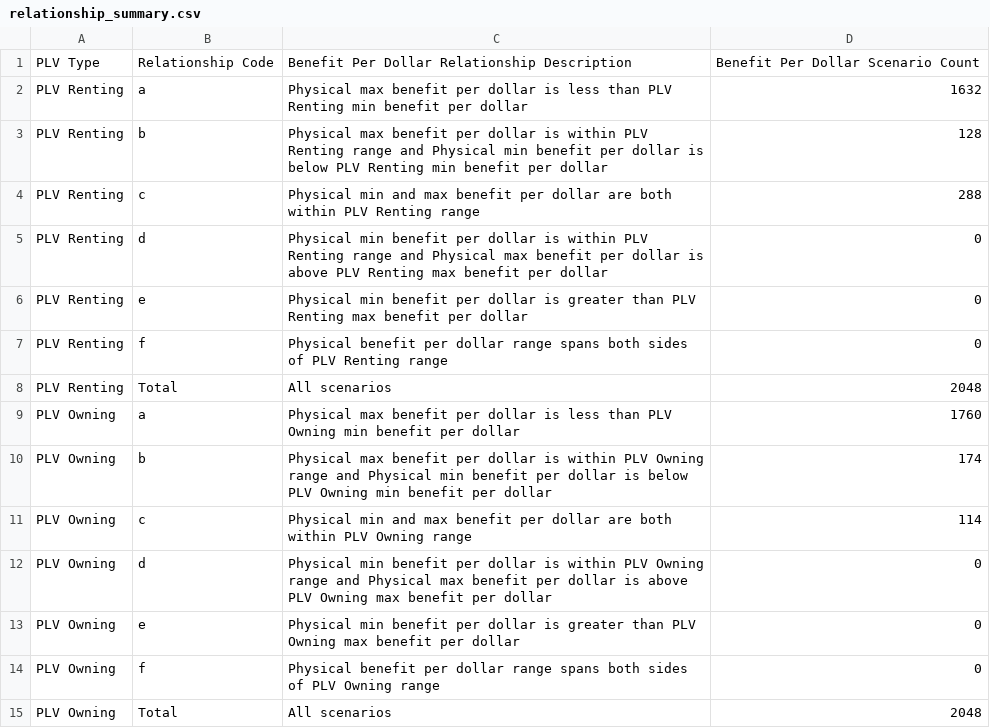
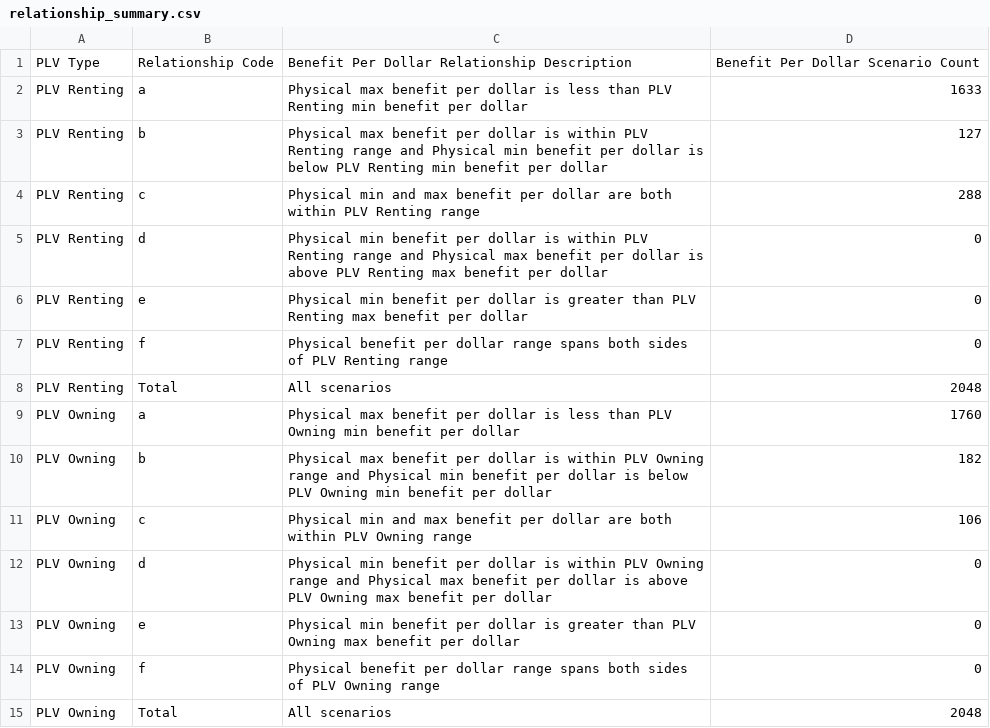
Before and after one commit to georgetown-cset/location-verification-calculations, a CSV file: output/perfect_information/relationship_summary.csv, drawn as a sheet.

```diff
--- a/output/perfect_information/relationship_summary.csv
+++ b/output/perfect_information/relationship_summary.csv
@@ -1,4 +1,4 @@
 PLV Type,Relationship Code,Benefit Per Dollar Relationship Description,Benefit Per Dollar Scenario Count
-PLV Renting,a,Physical max benefit per dollar is less than PLV Renting min benefit per dollar,1632
-PLV Renting,b,Physical max benefit per dollar is within PLV Renting range and Physical min benefit per dollar is below PLV Renting min benefit per dollar,128
+PLV Renting,a,Physical max benefit per dollar is less than PLV Renting min benefit per dollar,1633
+PLV Renting,b,Physical max benefit per dollar is within PLV Renting range and Physical min benefit per dollar is below PLV Renting min benefit per dollar,127
 PLV Renting,c,Physical min and max benefit per dollar are both within PLV Renting range,288
@@ -9,4 +9,4 @@ PLV Renting,Total,All scenarios,2048
 PLV Owning,a,Physical max benefit per dollar is less than PLV Owning min benefit per dollar,1760
-PLV Owning,b,Physical max benefit per dollar is within PLV Owning range and Physical min benefit per dollar is below PLV Owning min benefit per dollar,174
-PLV Owning,c,Physical min and max benefit per dollar are both within PLV Owning range,114
+PLV Owning,b,Physical max benefit per dollar is within PLV Owning range and Physical min benefit per dollar is below PLV Owning min benefit per dollar,182
+PLV Owning,c,Physical min and max benefit per dollar are both within PLV Owning range,106
 PLV Owning,d,Physical min benefit per dollar is within PLV Owning range and Physical max benefit per dollar is above PLV Owning max benefit per dollar,0
```
Also changed, not shown: output/all/relationship_boxplot_values.csv, output/all/relationship_code_rules.csv, 13 other files.
